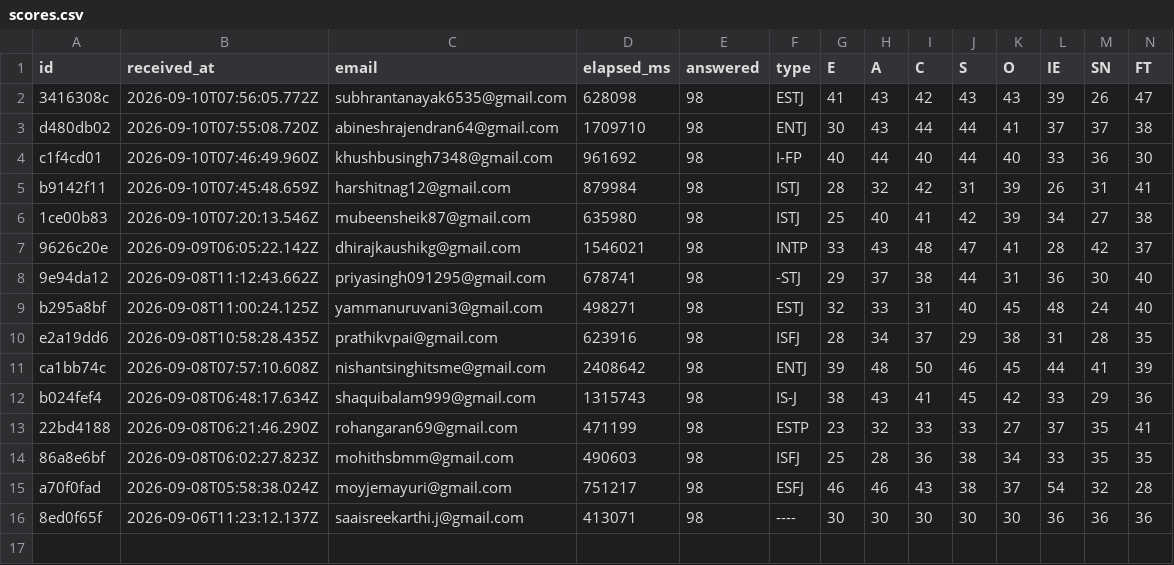
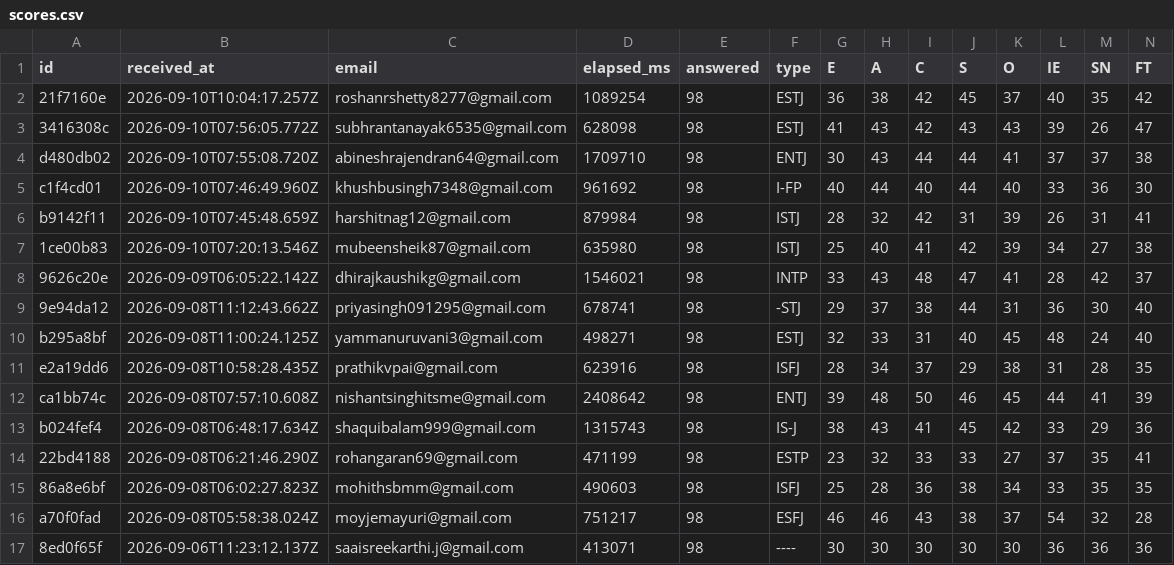
Before and after one commit to saaisree-design/questionnaire-responses, a CSV file: scores.csv, drawn as a sheet; only a part is shown; rows hold the shown columns only; the diff names each change by its address in the sheet, - before the commit and + after, or states it on an @@ line.

```diff
--- a/scores.csv
+++ b/scores.csv
+row 2: 21f7160e | 2026-09-10T10:04:17.257Z | roshanrshetty8277@gmail.com | 1089254 | 98 | ESTJ | 36 | 38 | 42 | 45 | 37 | 40 | 35 | 42
```
Also changed, not shown: responses.csv, 2 other files.
